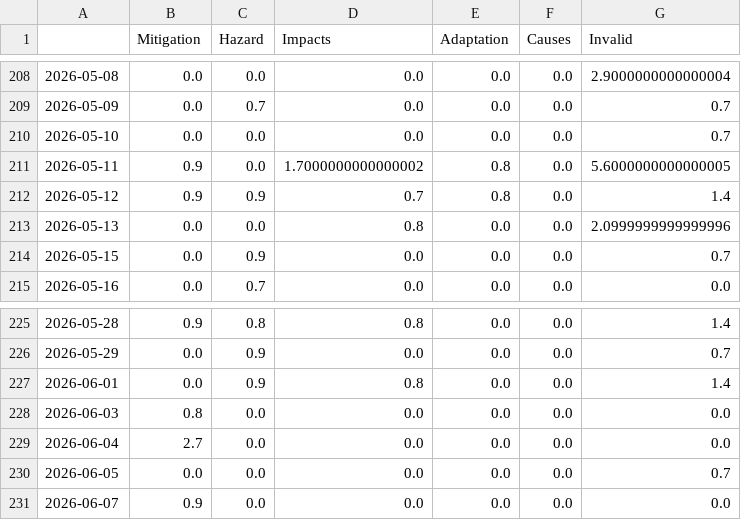
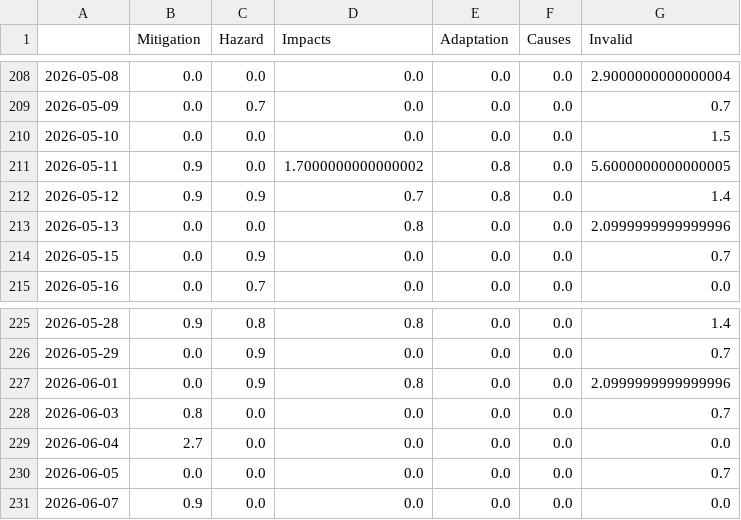
Before and after one commit to hb219-news/wetSpellIsComing, a CSV file: csv/topics_date.csv, drawn as a sheet; only a part is shown, gaps mark what is left out.

```diff
--- a/csv/topics_date.csv
+++ b/csv/topics_date.csv
@@ -209,3 +209,3 @@
 2026-05-09,0.0,0.7,0.0,0.0,0.0,0.7
-2026-05-10,0.0,0.0,0.0,0.0,0.0,0.7
+2026-05-10,0.0,0.0,0.0,0.0,0.0,1.5
 2026-05-11,0.9,0.0,1.7000000000000002,0.8,0.0,5.6000000000000005
@@ -226,4 +226,4 @@
 2026-05-29,0.0,0.9,0.0,0.0,0.0,0.7
-2026-06-01,0.0,0.9,0.8,0.0,0.0,1.4
-2026-06-03,0.8,0.0,0.0,0.0,0.0,0.0
+2026-06-01,0.0,0.9,0.8,0.0,0.0,2.0999999999999996
+2026-06-03,0.8,0.0,0.0,0.0,0.0,0.7
 2026-06-04,2.7,0.0,0.0,0.0,0.0,0.0
```
Also changed, not shown: 4 other files.
